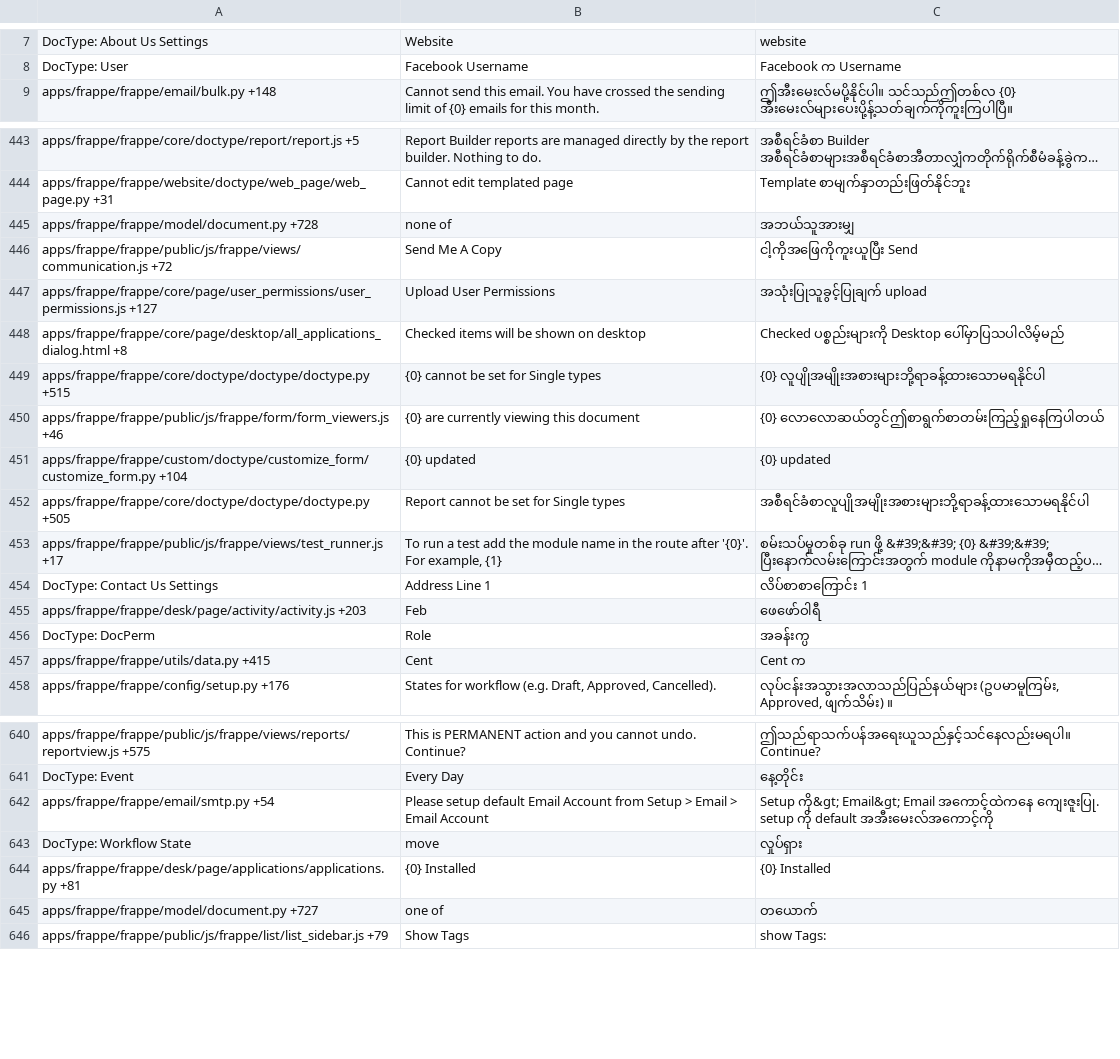
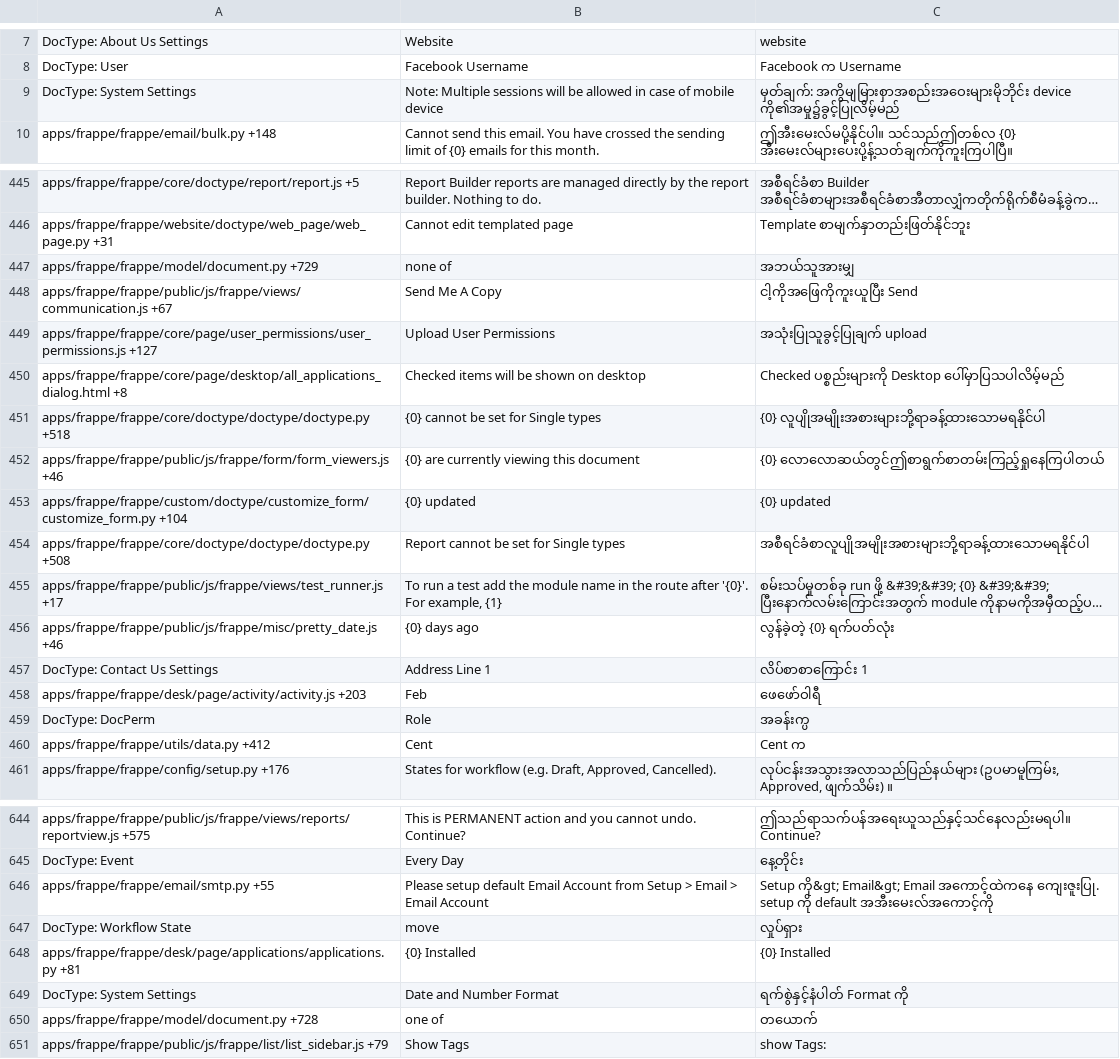
Before and after one commit to Dinext-pro/dinext_platform, a CSV file: frappe/translations/my.csv, drawn as a sheet; only a part is shown, gaps mark what is left out; long unchanged cells end in …; addresses are those after the commit; the diff covers the shown part only; the diff names each change by its address in the sheet, - before the commit and + after, or states it on an @@ line.

Commit message:
[translations]

```diff
--- a/frappe/translations/my.csv
+++ b/frappe/translations/my.csv
+row 9: DocType: System Settings | Note: Multiple sessions will be allowed in case of mobile device | မှတ်ချက်: အကွိမျမြားစှာအစည်းအဝေးများမိုဘိုင်း device ကို၏အမှု၌ခွင့်ပြုလိမ့်မည်
-A447: apps/frappe/frappe/model/document.py +728
+A447: apps/frappe/frappe/model/document.py +729
-A448: apps/frappe/frappe/public/js/frappe/views/communication.js +72
+A448: apps/frappe/frappe/public/js/frappe/views/communication.js +67
-A451: apps/frappe/frappe/core/doctype/doctype/doctype.py +515
+A451: apps/frappe/frappe/core/doctype/doctype/doctype.py +518
-A454: apps/frappe/frappe/core/doctype/doctype/doctype.py +505
+A454: apps/frappe/frappe/core/doctype/doctype/doctype.py +508
+row 456: apps/frappe/frappe/public/js/frappe/misc/pretty_date.js +46 | {0} days ago | လွန်ခဲ့တဲ့ {0} ရက်ပတ်လုံး
-A460: apps/frappe/frappe/utils/data.py +415
+A460: apps/frappe/frappe/utils/data.py +412
-A646: apps/frappe/frappe/email/smtp.py +54
+A646: apps/frappe/frappe/email/smtp.py +55
+row 649: DocType: System Settings | Date and Number Format | ရက်စွဲနှင့်နံပါတ် Format ကို
-A650: apps/frappe/frappe/model/document.py +727
+A650: apps/frappe/frappe/model/document.py +728
```
Also changed, not shown: 10 added rows and 76 edited cells elsewhere in this file, frappe/translations/ml.csv, frappe/translations/pl.csv, 51 other files.
